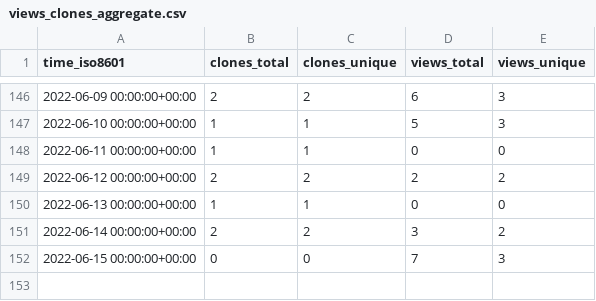
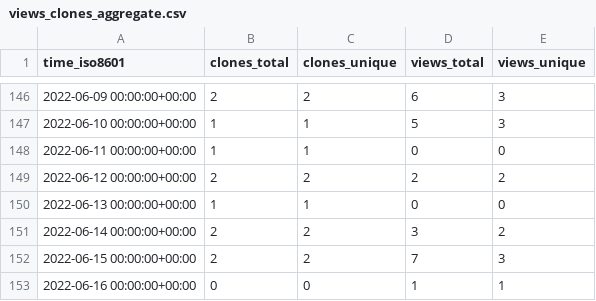
Before and after one commit to GeekVisit/uproot, a CSV file: GeekVisit/uproot/ghrs-data/views_clones_aggregate.csv, drawn as a sheet; only a part is shown, gaps mark what is left out.

```diff
--- a/GeekVisit/uproot/ghrs-data/views_clones_aggregate.csv
+++ b/GeekVisit/uproot/ghrs-data/views_clones_aggregate.csv
@@ -151,2 +151,3 @@ time_iso8601,clones_total,clones_unique,views_total,views_unique
 2022-06-14 00:00:00+00:00,2,2,3,2
-2022-06-15 00:00:00+00:00,0,0,7,3
+2022-06-15 00:00:00+00:00,2,2,7,3
+2022-06-16 00:00:00+00:00,0,0,1,1
```
Also changed, not shown: 1 other file.
